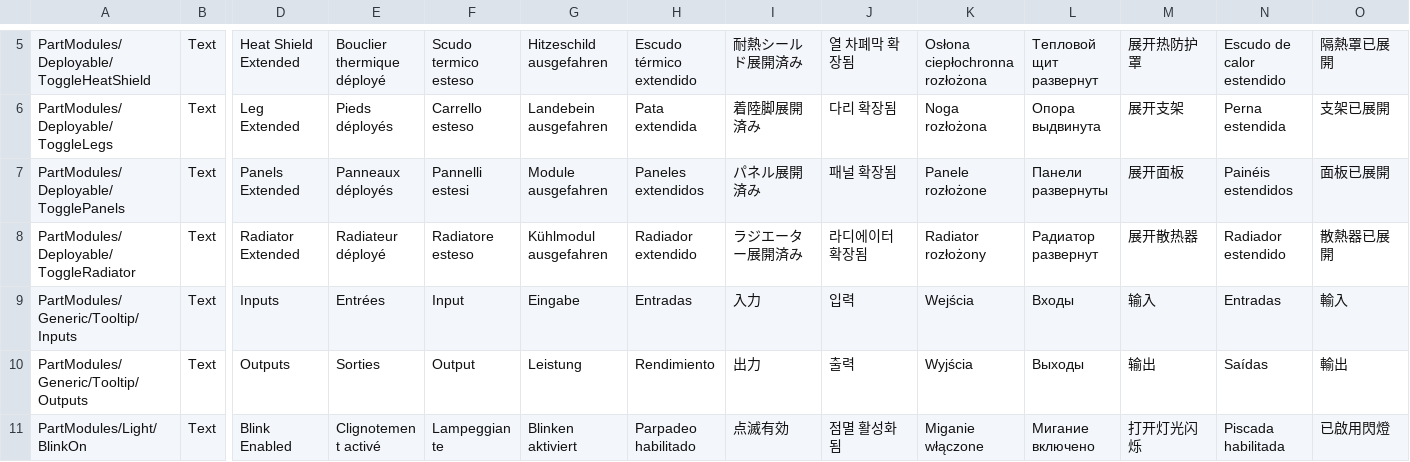
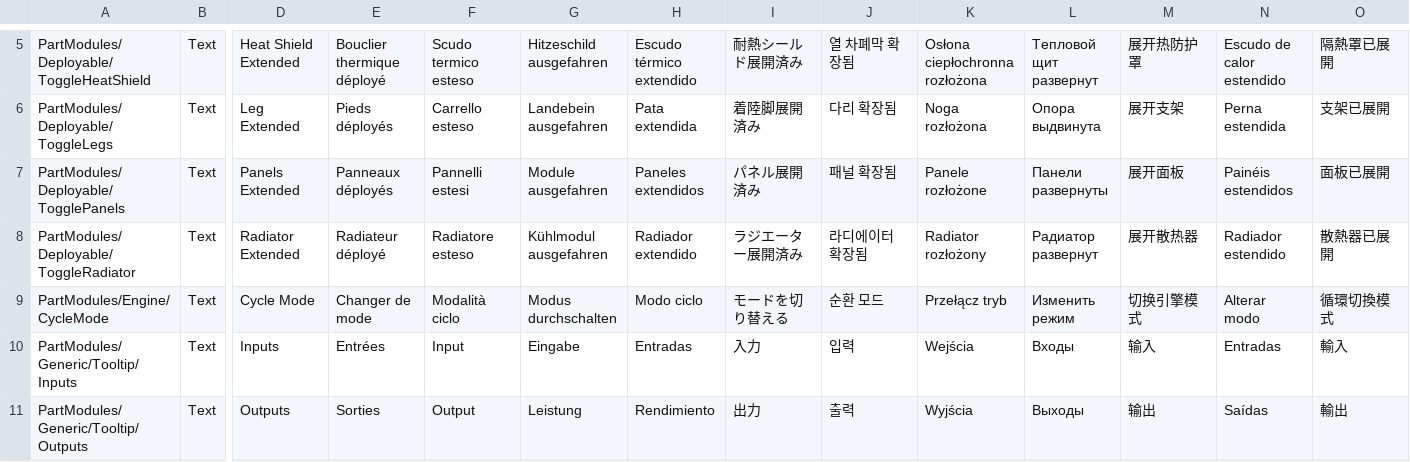
Before and after one commit to KSP2Redux/Content, a CSV file: localizations/partmodules_loc.csv, drawn as a sheet; only a part is shown, gaps mark what is left out; the shorter side is filled out with more unchanged rows; rows hold the shown columns only; the diff names each change by its address in the sheet, - before the commit and + after, or states it on an @@ line.

```diff
--- a/localizations/partmodules_loc.csv
+++ b/localizations/partmodules_loc.csv
+row 9: PartModules/Engine/CycleMode | Text | Cycle Mode | Changer de mode | Modalità ciclo | Modus durchschalten | Modo ciclo | モードを切り替える | 순환 모드 | Przełącz tryb | Изменить режим | 切换引擎模式 | Alterar modo | 循環切換模式
```
Also changed, not shown: localizations/ui_flight_loc.csv, localizations/ui_vab_loc.csv, 2 other files.
